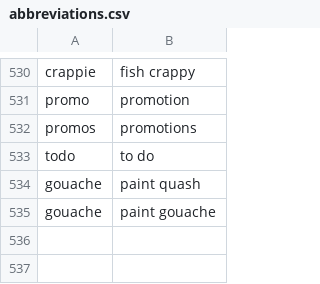
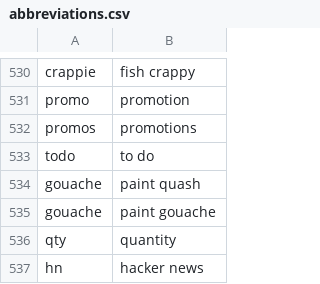
Before and after one commit to chromalchemy/talon-community, a CSV file: settings/abbreviations.csv, drawn as a sheet; only a part is shown, gaps mark what is left out; the diff names each change by its address in the sheet, - before the commit and + after, or states it on an @@ line.

Commit message:
add vocab and abbreviations

```diff
--- a/settings/abbreviations.csv
+++ b/settings/abbreviations.csv
+row 536: qty | quantity
+row 537: hn | hacker news
```
Also changed, not shown: 1 other file.
